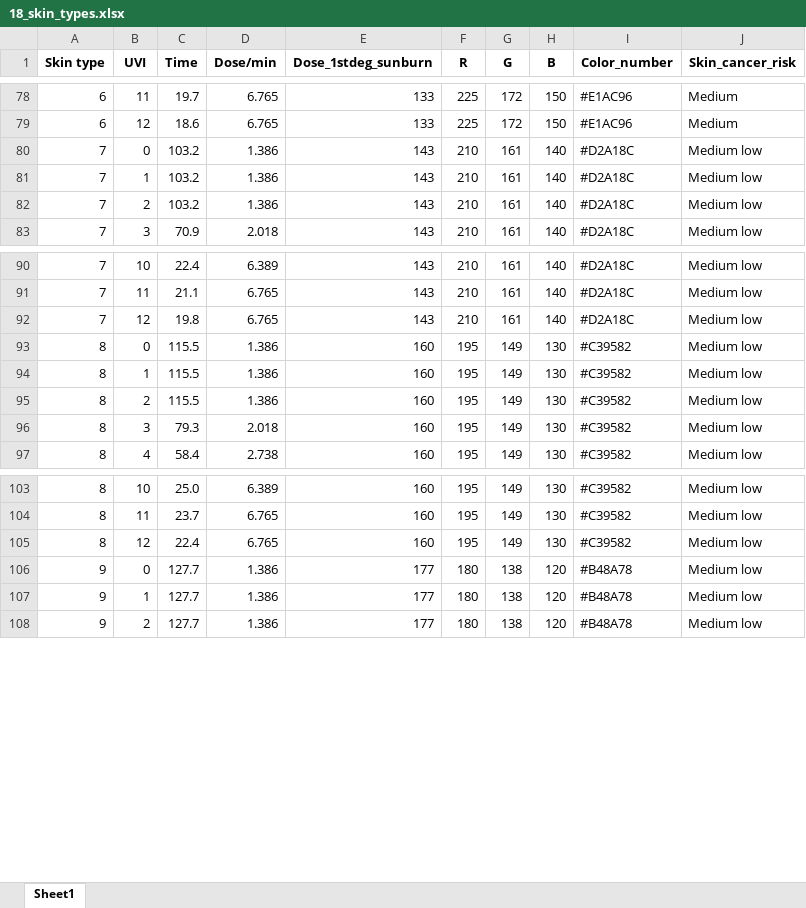
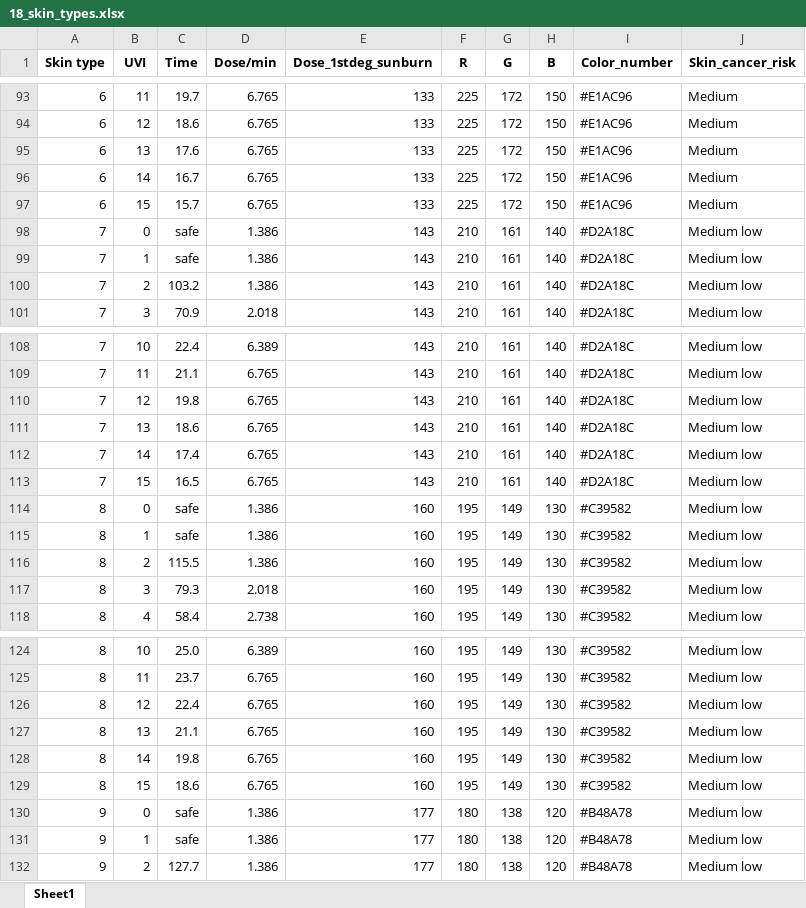
Before and after one commit to DevRizwan97/skinDetection, an Excel workbook: assets/images/18_skin_types.xlsx, sheet Sheet1, drawn as a sheet; only a part is shown, gaps mark what is left out; values as stored, in another font and other column widths than the file's, no borders; addresses are those after the commit; the diff covers the shown part only; the diff names each change by its address in the sheet, - before the commit and + after, or states it on an @@ line.

```diff
--- a/assets/images/18_skin_types.xlsx (sheet Sheet1)
+++ b/assets/images/18_skin_types.xlsx (sheet Sheet1)
+row 95: 6 | 13 | 17.6 | 6.765 | 133 | 225 | 172 | 150 | #E1AC96 | Medium
+row 96: 6 | 14 | 16.7 | 6.765 | 133 | 225 | 172 | 150 | #E1AC96 | Medium
+row 97: 6 | 15 | 15.7 | 6.765 | 133 | 225 | 172 | 150 | #E1AC96 | Medium
-C98:C99 (Time): 103.2
+C98:C99 (Time): safe
+row 111: 7 | 13 | 18.6 | 6.765 | 143 | 210 | 161 | 140 | #D2A18C | Medium low
+row 112: 7 | 14 | 17.4 | 6.765 | 143 | 210 | 161 | 140 | #D2A18C | Medium low
+row 113: 7 | 15 | 16.5 | 6.765 | 143 | 210 | 161 | 140 | #D2A18C | Medium low
-C114:C115 (Time): 115.5
+C114:C115 (Time): safe
+row 127: 8 | 13 | 21.1 | 6.765 | 160 | 195 | 149 | 130 | #C39582 | Medium low
+row 128: 8 | 14 | 19.8 | 6.765 | 160 | 195 | 149 | 130 | #C39582 | Medium low
+row 129: 8 | 15 | 18.6 | 6.765 | 160 | 195 | 149 | 130 | #C39582 | Medium low
-C130:C131 (Time): 127.7
+C130:C131 (Time): safe
```
Also changed, not shown: 45 added rows and 31 edited cells elsewhere in this sheet, formulas that keep their value, 2 other files.
